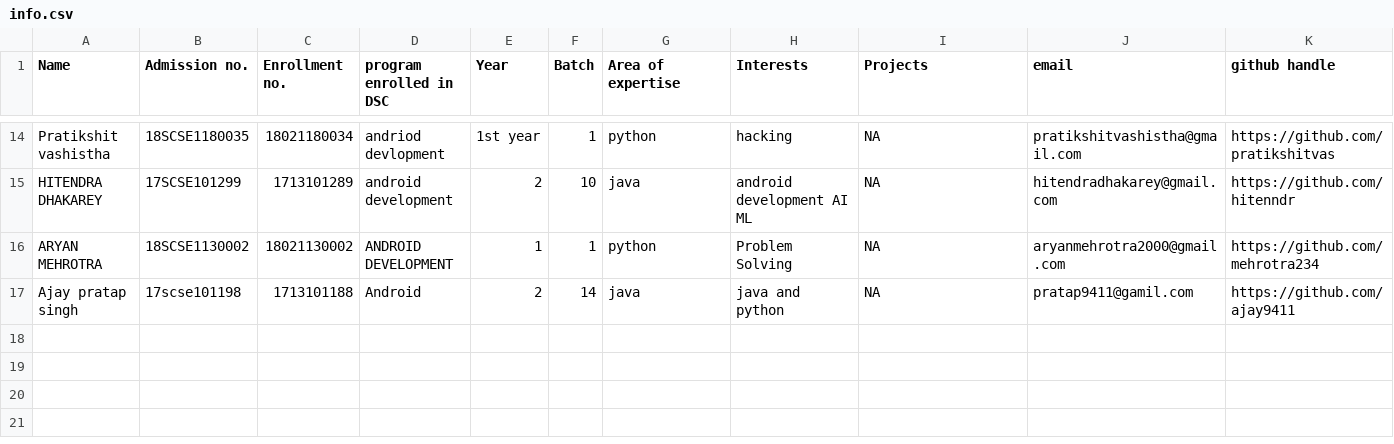
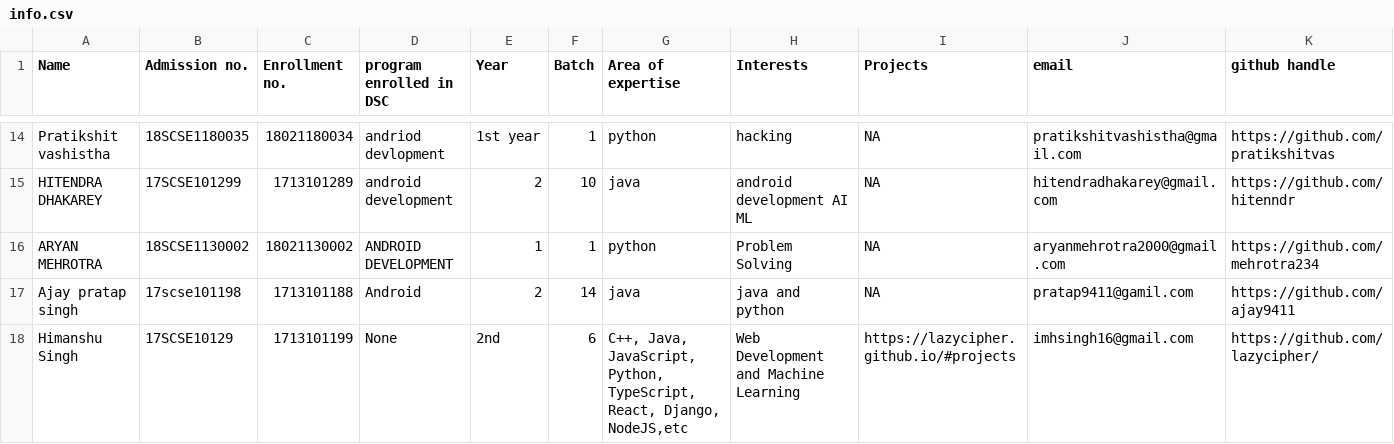
Before and after one commit to vishvaketan/gitTest, a CSV file: info.csv, drawn as a sheet; only a part is shown, gaps mark what is left out; rows hold the shown columns only; the diff names each change by its address in the sheet, - before the commit and + after, or states it on an @@ line.

Commit message:
added lazycipher details

```diff
--- a/info.csv
+++ b/info.csv
+row 18: Himanshu Singh | 17SCSE10129 | 1713101199 | None | 2nd | 6 | C++, Java, JavaScript, Python, TypeScript, React, Django, NodeJS,etc | Web Development and Machine Learning | https://lazycipher.github.io/#projects | imhsingh16@gmail.com | https://github.com/lazycipher/
```
